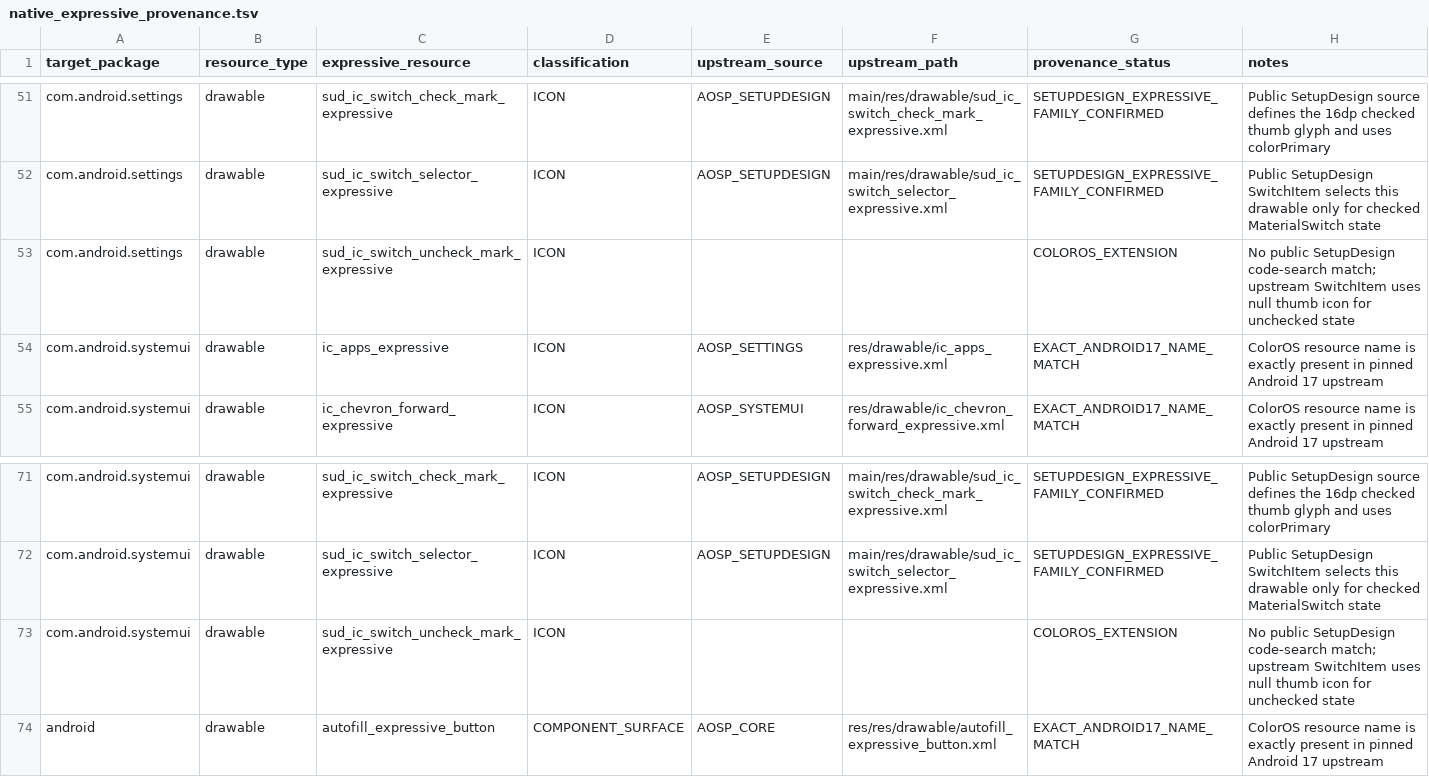
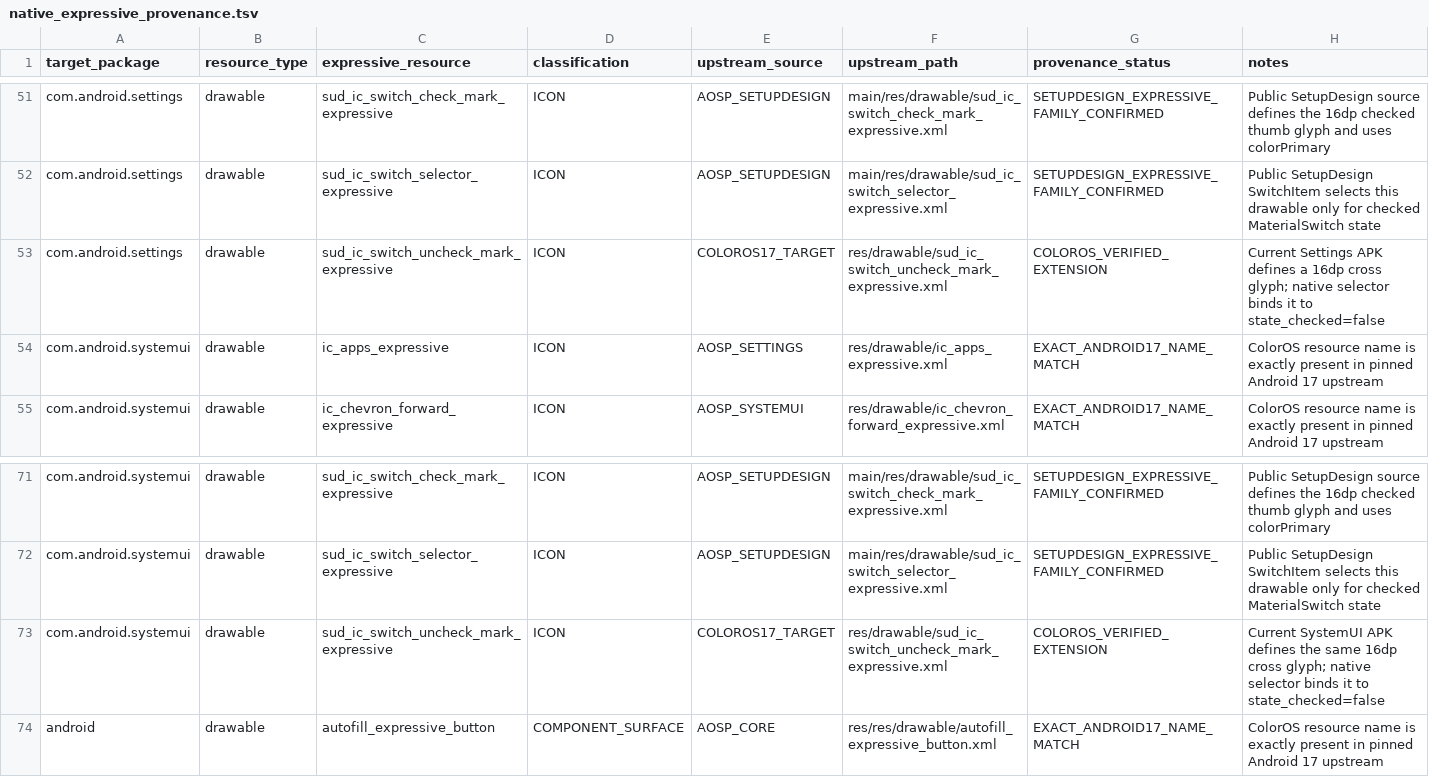
Before and after one commit to Zhanfg/ColorOS-Monet, a TSV file: compat/material-symbols/native_expressive_provenance.tsv, drawn as a sheet; only a part is shown, gaps mark what is left out.

Commit message:
Close ColorOS Expressive switch extension with target XML evidence

```diff
--- a/compat/material-symbols/native_expressive_provenance.tsv
+++ b/compat/material-symbols/native_expressive_provenance.tsv
@@ -52,3 +52,3 @@ com.android.settings	drawable	sud_ic_switch_check_mark_expressive	ICON	AOSP_SETU
 com.android.settings	drawable	sud_ic_switch_selector_expressive	ICON	AOSP_SETUPDESIGN	main/res/drawable/sud_ic_switch_selector_expressive.xml	SETUPDESIGN_EXPRESSIVE_FAMILY_CONFIRMED	Public SetupDesign SwitchItem selects this drawable only for checked MaterialSwitch state
-com.android.settings	drawable	sud_ic_switch_uncheck_mark_expressive	ICON			COLOROS_EXTENSION	No public SetupDesign code-search match; upstream SwitchItem uses null thumb icon for unchecked state
+com.android.settings	drawable	sud_ic_switch_uncheck_mark_expressive	ICON	COLOROS17_TARGET	res/drawable/sud_ic_switch_uncheck_mark_expressive.xml	COLOROS_VERIFIED_EXTENSION	Current Settings APK defines a 16dp cross glyph; native selector binds it to state_checked=false
 com.android.systemui	drawable	ic_apps_expressive	ICON	AOSP_SETTINGS	res/drawable/ic_apps_expressive.xml	EXACT_ANDROID17_NAME_MATCH	ColorOS resource name is exactly present in pinned Android 17 upstream
@@ -72,3 +72,3 @@ com.android.systemui	drawable	sud_ic_switch_check_mark_expressive	ICON	AOSP_SETU
 com.android.systemui	drawable	sud_ic_switch_selector_expressive	ICON	AOSP_SETUPDESIGN	main/res/drawable/sud_ic_switch_selector_expressive.xml	SETUPDESIGN_EXPRESSIVE_FAMILY_CONFIRMED	Public SetupDesign SwitchItem selects this drawable only for checked MaterialSwitch state
-com.android.systemui	drawable	sud_ic_switch_uncheck_mark_expressive	ICON			COLOROS_EXTENSION	No public SetupDesign code-search match; upstream SwitchItem uses null thumb icon for unchecked state
+com.android.systemui	drawable	sud_ic_switch_uncheck_mark_expressive	ICON	COLOROS17_TARGET	res/drawable/sud_ic_switch_uncheck_mark_expressive.xml	COLOROS_VERIFIED_EXTENSION	Current SystemUI APK defines the same 16dp cross glyph; native selector binds it to state_checked=false
 android	drawable	autofill_expressive_button	COMPONENT_SURFACE	AOSP_CORE	res/res/drawable/autofill_expressive_button.xml	EXACT_ANDROID17_NAME_MATCH	ColorOS resource name is exactly present in pinned Android 17 upstream
```
